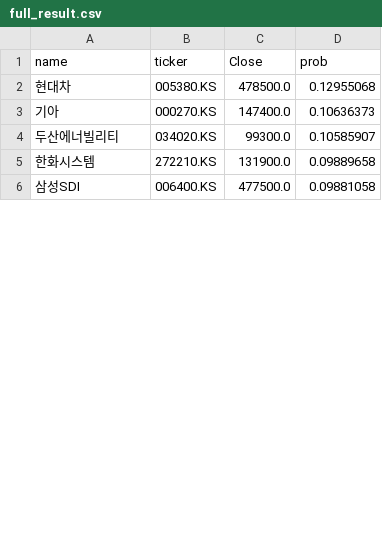
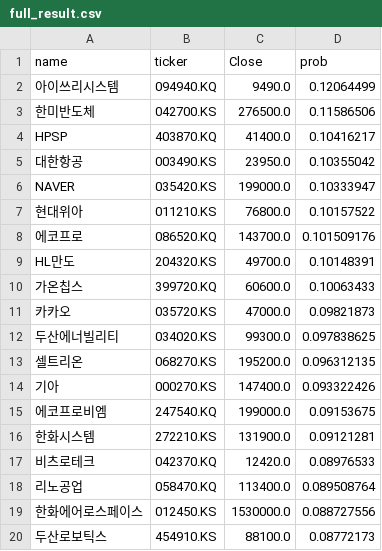
Before and after one commit to jacob-ygm/krx-dashboard, a CSV file: full_result.csv, drawn as a sheet; only a part is shown; the diff covers the shown part only.

```diff
--- a/full_result.csv
+++ b/full_result.csv
@@ -1,6 +1,20 @@
 name,ticker,Close,prob
-현대차,005380.KS,478500.0,0.12955068
-기아,000270.KS,147400.0,0.10636373
-두산에너빌리티,034020.KS,99300.0,0.10585907
-한화시스템,272210.KS,131900.0,0.09889658
-삼성SDI,006400.KS,477500.0,0.09881058
+아이쓰리시스템,094940.KQ,9490.0,0.12064499
+한미반도체,042700.KS,276500.0,0.11586506
+HPSP,403870.KQ,41400.0,0.10416217
+대한항공,003490.KS,23950.0,0.10355042
+NAVER,035420.KS,199000.0,0.10333947
+현대위아,011210.KS,76800.0,0.10157522
+에코프로,086520.KQ,143700.0,0.101509176
+HL만도,204320.KS,49700.0,0.10148391
+가온칩스,399720.KQ,60600.0,0.10063433
+카카오,035720.KS,47000.0,0.09821873
+두산에너빌리티,034020.KS,99300.0,0.097838625
+셀트리온,068270.KS,195200.0,0.096312135
+기아,000270.KS,147400.0,0.093322426
+에코프로비엠,247540.KQ,199000.0,0.09153675
+한화시스템,272210.KS,131900.0,0.09121281
+비츠로테크,042370.KQ,12420.0,0.08976533
+리노공업,058470.KQ,113400.0,0.089508764
+한화에어로스페이스,012450.KS,1530000.0,0.088727556
+두산로보틱스,454910.KS,88100.0,0.08772173
```
Also changed, not shown: 21 added rows, 6 removed rows and 4 edited cells elsewhere in this file, 3 other files.
